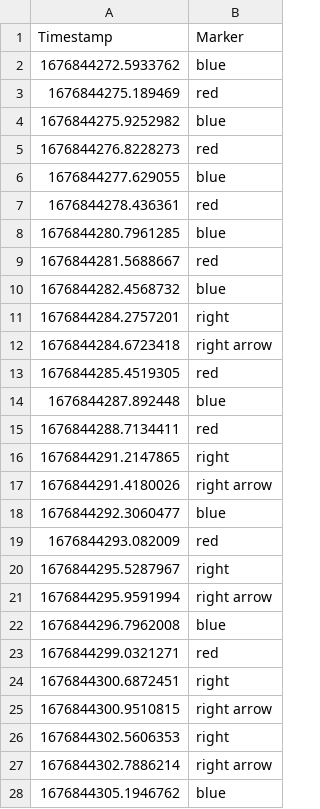
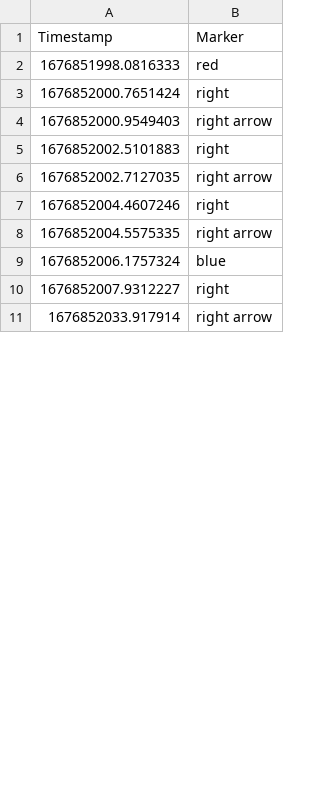
Before and after one commit to mp2419/eeg-notebooks, a CSV file: FYP/data/AudioVisual/2_markers.csv, drawn as a sheet; only a part is shown; the diff covers the shown part only.

```diff
--- a/FYP/data/AudioVisual/2_markers.csv
+++ b/FYP/data/AudioVisual/2_markers.csv
@@ -1,28 +1,11 @@
 Timestamp,Marker
-1676844272.5933762,blue
-1676844275.189469,red
-1676844275.9252982,blue
-1676844276.8228273,red
-1676844277.629055,blue
-1676844278.436361,red
-1676844280.7961285,blue
-1676844281.5688667,red
-1676844282.4568732,blue
-1676844284.2757201,right
-1676844284.6723418,right arrow
-1676844285.4519305,red
-1676844287.892448,blue
-1676844288.7134411,red
-1676844291.2147865,right
-1676844291.4180026,right arrow
-1676844292.3060477,blue
-1676844293.082009,red
-1676844295.5287967,right
-1676844295.9591994,right arrow
-1676844296.7962008,blue
-1676844299.0321271,red
-1676844300.6872451,right
-1676844300.9510815,right arrow
-1676844302.5606353,right
-1676844302.7886214,right arrow
-1676844305.1946762,blue
+1676851998.0816333,red
+1676852000.7651424,right
+1676852000.9549403,right arrow
+1676852002.5101883,right
+1676852002.7127035,right arrow
+1676852004.4607246,right
+1676852004.5575335,right arrow
+1676852006.1757324,blue
+1676852007.9312227,right
+1676852033.917914,right arrow
```
Also changed, not shown: 8 added rows, 13 removed rows and 5 edited cells elsewhere in this file, 3 other files.
